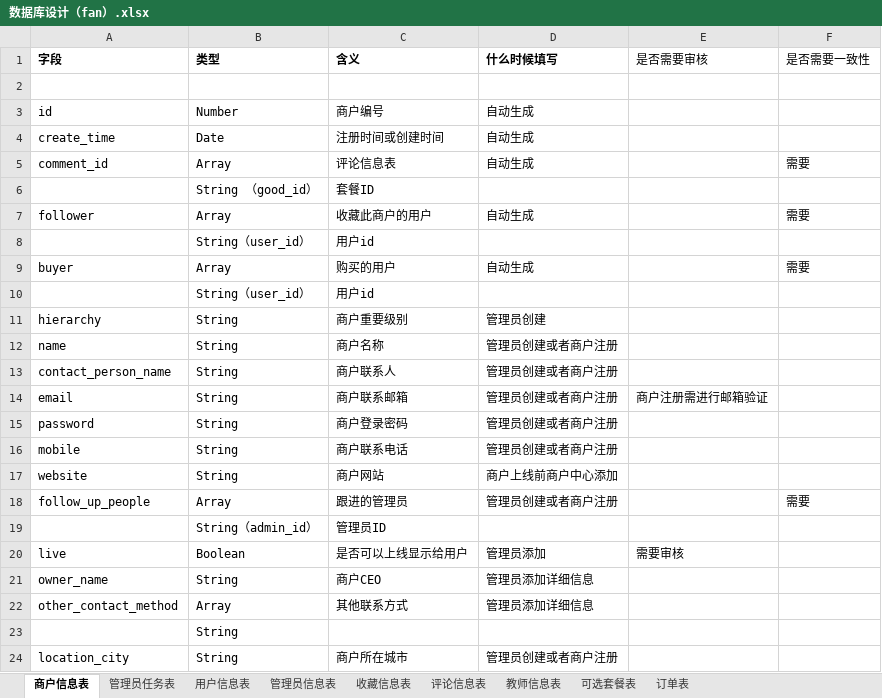
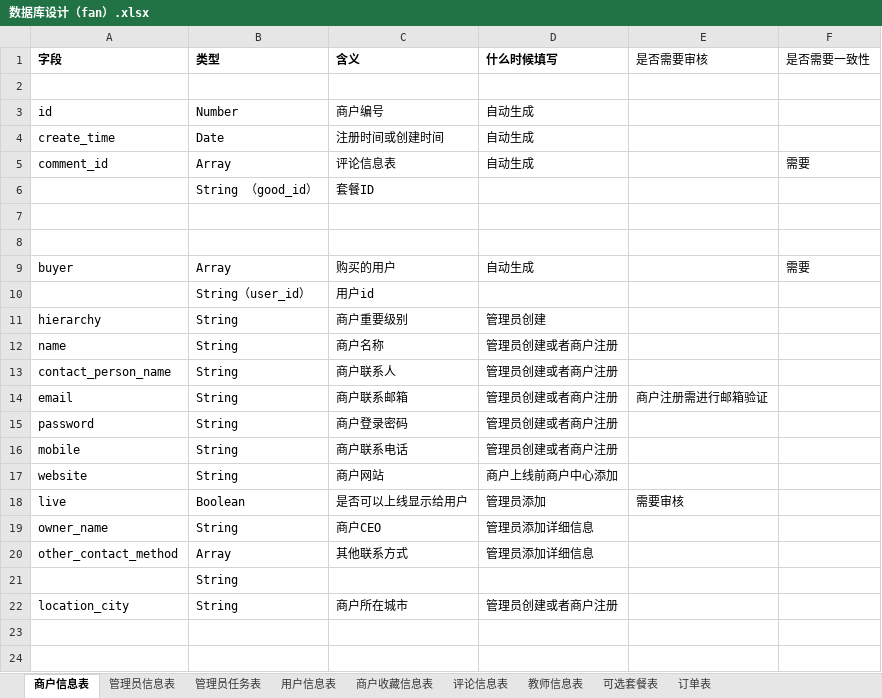
Before and after one commit to liufanhhh/studyabroad_project, an Excel workbook: document/数据库设计（fan）.xlsx, sheet 商户信息表, drawn as a sheet; only a part is shown; the shorter side is filled out with more unchanged rows; values as stored, in another font and other column widths than the file's, no borders; the diff names each change by its address in the sheet, - before the commit and + after, or states it on an @@ line.

```diff
--- a/document/数据库设计（fan）.xlsx (sheet 商户信息表)
+++ b/document/数据库设计（fan）.xlsx (sheet 商户信息表)
-sheet tab: 收藏信息表
+sheet tab: 商户收藏信息表
@@ sheet tab order changed: 商户信息表 | 管理员信息表 | 管理员任务表 | 用户信息表 | 商户收藏信息表 | 评论信息表 | 教师信息表 | 可选套餐表 | 订单表 @@
-row 7: follower | Array | 收藏此商户的用户 | 自动生成 |  | 需要
+row 7: (empty)
-row 8:  | String（user_id） | 用户id
+row 8: (empty)
-row 18: follow_up_people | Array | 跟进的管理员 | 管理员创建或者商户注册 |  | 需要
-row 19:  | String（admin_id） | 管理员ID
```
Also changed, not shown: sheet 用户信息表, sheet 商户收藏信息表, 18 other files.
